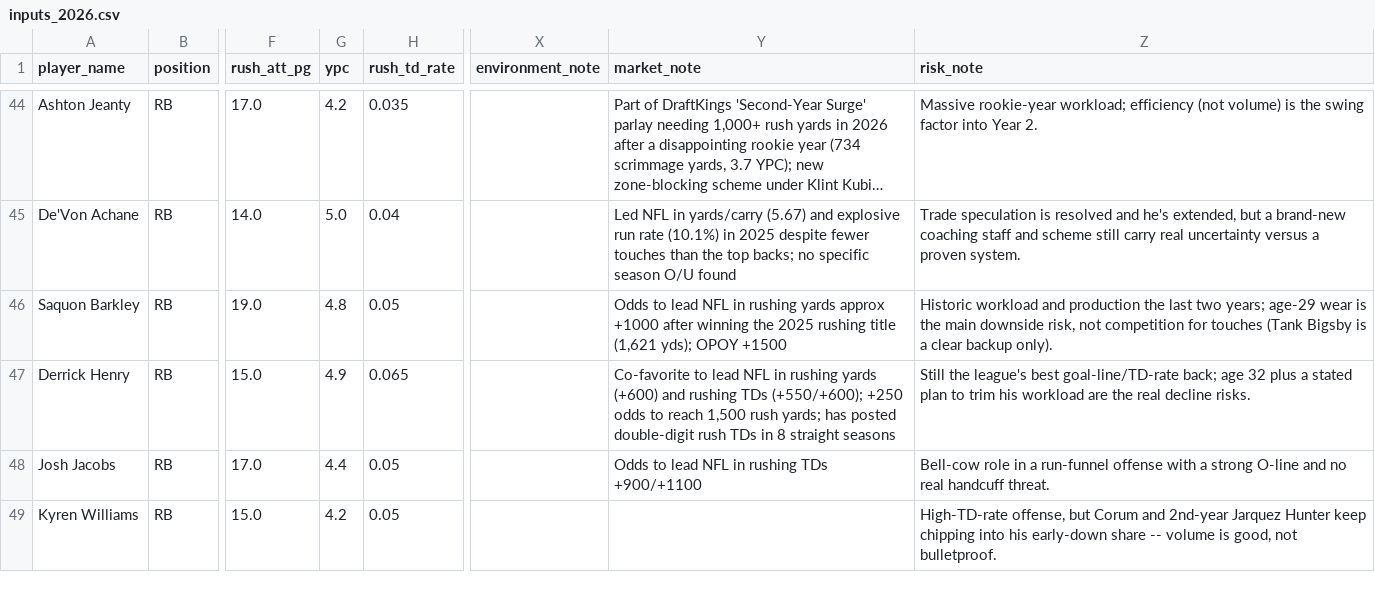
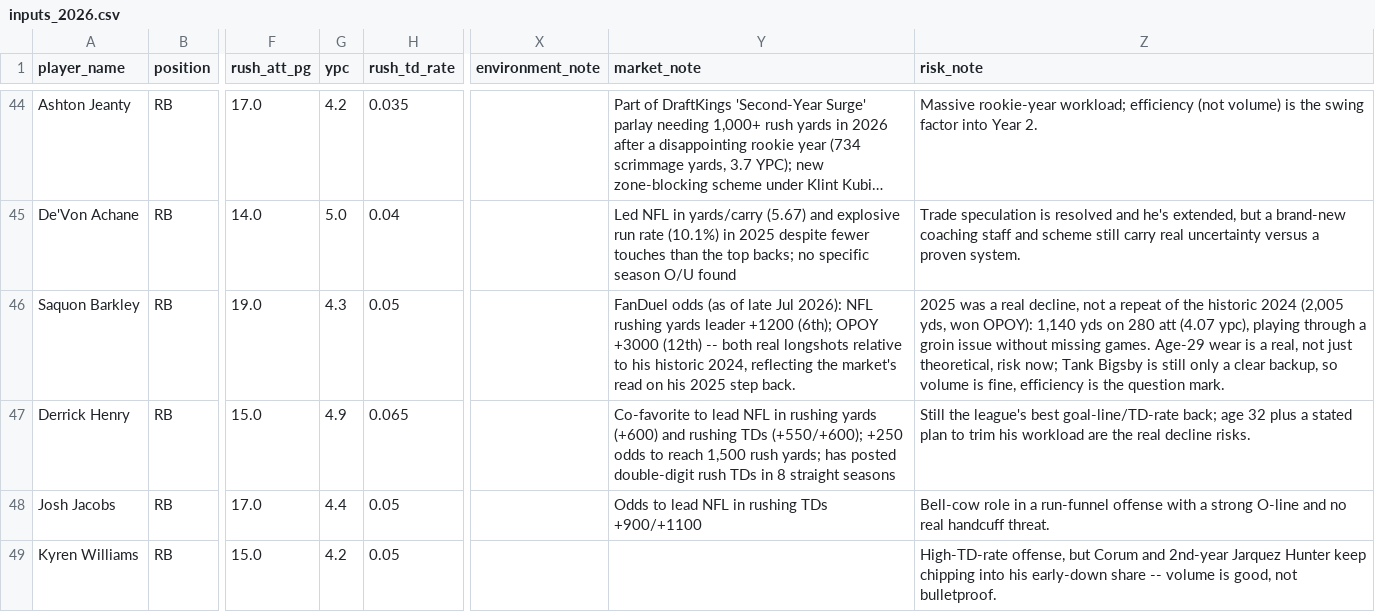
Before and after one commit to jsimone123189-cmd/Fantasy-football-auction, a CSV file: data/projections/inputs_2026.csv, drawn as a sheet; only a part is shown, gaps mark what is left out; long unchanged cells end in …; the diff names each change by its address in the sheet, - before the commit and + after, or states it on an @@ line.

```diff
--- a/data/projections/inputs_2026.csv
+++ b/data/projections/inputs_2026.csv
-G46 (ypc): 4.8
+G46 (ypc): 4.3
-Y46 (market_note): Odds to lead NFL in rushing yards approx +1000 after winning the 2025 rushing title (1,621 yds); OPOY +1500
+Y46 (market_note): FanDuel odds (as of late Jul 2026): NFL rushing yards leader +1200 (6th); OPOY +3000 (12th) -- both real longshots relative to his historic 2024, reflecting the market's read on his 2025 step back.
-Z46 (risk_note): Historic workload and production the last two years; age-29 wear is the main downside risk, not competition for touches (Tank Bigsby is a clear backup only).
+Z46 (risk_note): 2025 was a real decline, not a repeat of the historic 2024 (2,005 yds, won OPOY): 1,140 yds on 280 att (4.07 ypc), playing through a groin issue without missing games. Age-29 wear is a real, not just theoretical, risk now; Tank Bigsby is still only a clear backup, so volume is fine, efficiency is the question mark.
```
Also changed, not shown: cheat_sheet_2026.csv, data/projections/2026.csv, 3 other files.
